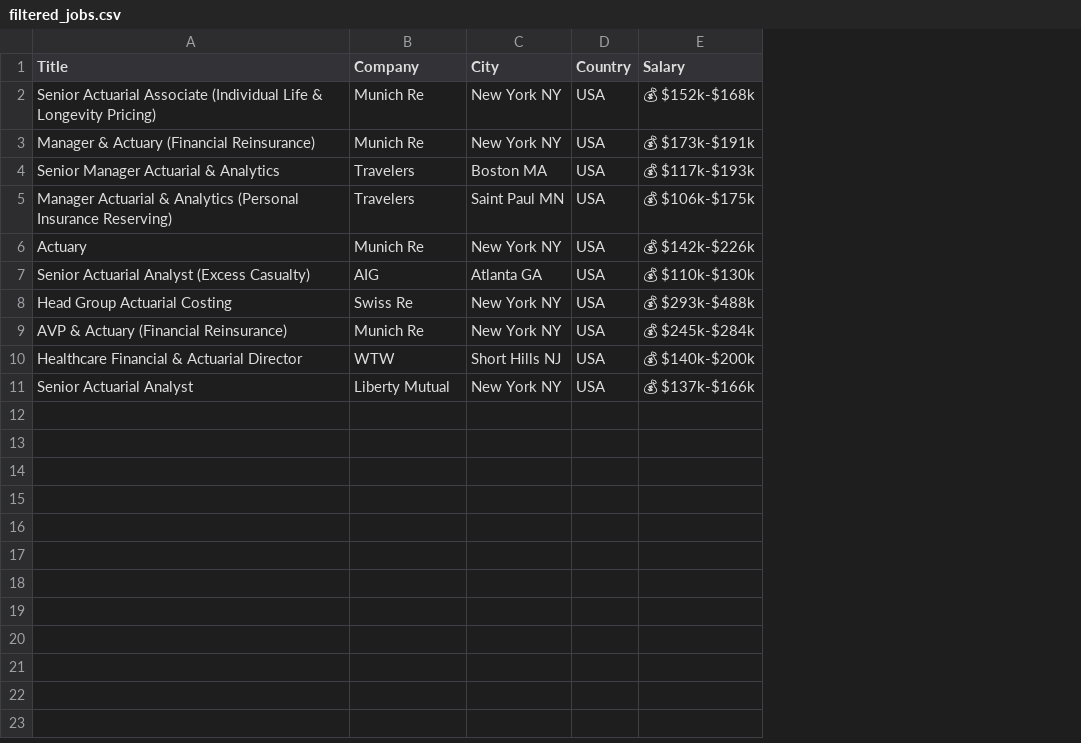
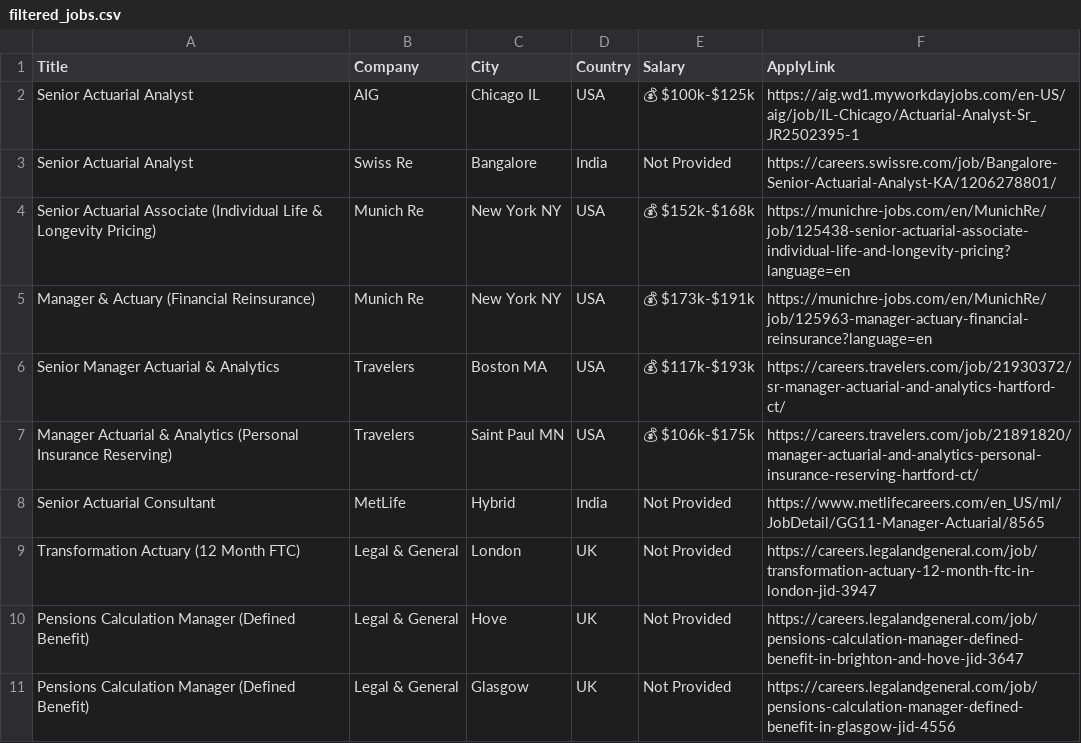
Before and after one commit to Ayza-Tahir/Job-Listing, a CSV file: src/Backend/filtered_jobs.csv, drawn as a sheet; removed rows and columns are numbered as before the commit, all else as after; the diff names each change by its address in the sheet, - before the commit and + after, or states it on an @@ line.

Commit message:
Selenium Apply Job link Fetch,sorting job new data from database show fast in job listing,Flask API manage

```diff
--- a/src/Backend/filtered_jobs.csv
+++ b/src/Backend/filtered_jobs.csv
+column F (ApplyLink), rows 4-7: https://munichre-jobs.com/en/MunichRe/job/125438-senior-actuarial-associate-individual-life-and-longevity-pricing?language=en | https://munichre-jobs.com/en/MunichRe/job/125963-manager-actuary-financial-reinsurance?language=en | https://careers.travelers.com/job/21930372/sr-manager-actuarial-and-analytics-hartford-ct/ | https://careers.travelers.com/job/21891820/manager-actuarial-and-analytics-personal-insurance-reserving-hartford-ct/
+row 2: Senior Actuarial Analyst | AIG | Chicago IL | USA | 💰 $100k-$125k | https://aig.wd1.myworkdayjobs.com/en-US/aig/job/IL-Chicago/Actuarial-Analyst-Sr_JR2502395-1
+row 3: Senior Actuarial Analyst | Swiss Re | Bangalore | India | Not Provided | https://careers.swissre.com/job/Bangalore-Senior-Actuarial-Analyst-KA/1206278801/
-row 6: Actuary | Munich Re | New York NY | USA | 💰 $142k-$226k
-row 7: Senior Actuarial Analyst (Excess Casualty) | AIG | Atlanta GA | USA | 💰 $110k-$130k
-row 8: Head Group Actuarial Costing | Swiss Re | New York NY | USA | 💰 $293k-$488k
-row 9: AVP & Actuary (Financial Reinsurance) | Munich Re | New York NY | USA | 💰 $245k-$284k
-row 10: Healthcare Financial & Actuarial Director | WTW | Short Hills NJ | USA | 💰 $140k-$200k
-row 11: Senior Actuarial Analyst | Liberty Mutual | New York NY | USA | 💰 $137k-$166k
+row 8: Senior Actuarial Consultant | MetLife | Hybrid | India | Not Provided | https://www.metlifecareers.com/en_US/ml/JobDetail/GG11-Manager-Actuarial/8565
+row 9: Transformation Actuary (12 Month FTC) | Legal & General | London | UK | Not Provided | https://careers.legalandgeneral.com/job/transformation-actuary-12-month-ftc-in-london-jid-3947
+row 10: Pensions Calculation Manager (Defined Benefit) | Legal & General | Hove | UK | Not Provided | https://careers.legalandgeneral.com/job/pensions-calculation-manager-defined-benefit-in-brighton-and-hove-jid-3647
+row 11: Pensions Calculation Manager (Defined Benefit) | Legal & General | Glasgow | UK | Not Provided | https://careers.legalandgeneral.com/job/pensions-calculation-manager-defined-benefit-in-glasgow-jid-4556
```
Also changed, not shown: 6 other files.
